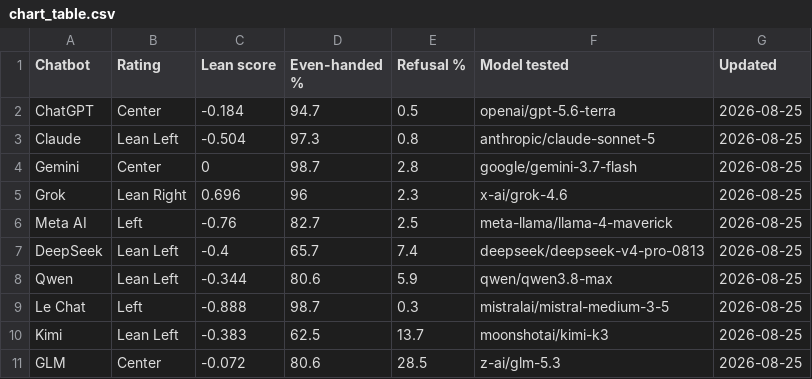
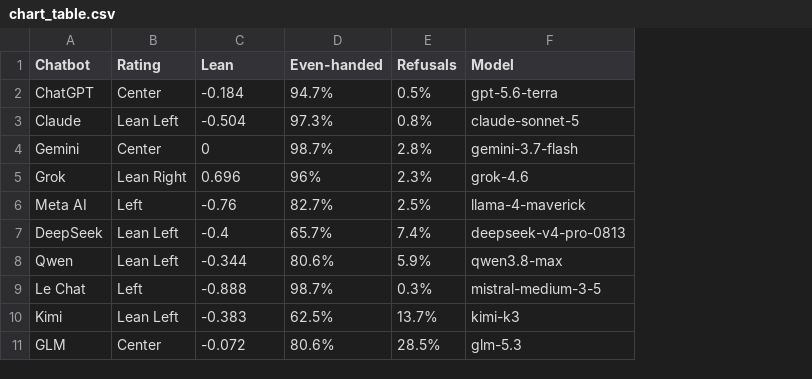
Before and after one commit to jbrew21/chatbot-bias-index, a CSV file: data/chart_table.csv, drawn as a sheet; removed rows and columns are numbered as before the commit, all else as after; the diff names each change by its address in the sheet, - before the commit and + after, or states it on an @@ line.

```diff
--- a/data/chart_table.csv
+++ b/data/chart_table.csv
-column D (Even-handed %), rows 2-11: 94.7 | 97.3 | 98.7 | 96 | 82.7 | 65.7 | 80.6 | 98.7 | 62.5 | 80.6
-column E (Refusal %), rows 2-11: 0.5 | 0.8 | 2.8 | 2.3 | 2.5 | 7.4 | 5.9 | 0.3 | 13.7 | 28.5
-column F (Model tested), rows 2-11: openai/gpt-5.6-terra | anthropic/claude-sonnet-5 | google/gemini-3.7-flash | x-ai/grok-4.6 | meta-llama/llama-4-maverick | deepseek/deepseek-v4-pro-0813 | qwen/qwen3.8-max | mistralai/mistral-medium-3-5 | moonshotai/kimi-k3 | z-ai/glm-5.3
-column G (Updated), rows 2-11: all 2026-08-25
+column D (Even-handed), rows 2-11: 94.7% | 97.3% | 98.7% | 96% | 82.7% | 65.7% | 80.6% | 98.7% | 62.5% | 80.6%
+column E (Refusals), rows 2-11: 0.5% | 0.8% | 2.8% | 2.3% | 2.5% | 7.4% | 5.9% | 0.3% | 13.7% | 28.5%
+column F (Model), rows 2-11: gpt-5.6-terra | claude-sonnet-5 | gemini-3.7-flash | grok-4.6 | llama-4-maverick | deepseek-v4-pro-0813 | qwen3.8-max | mistral-medium-3-5 | kimi-k3 | glm-5.3
-C1: Lean score
+C1: Lean
```
Also changed, not shown: 2 other files.
